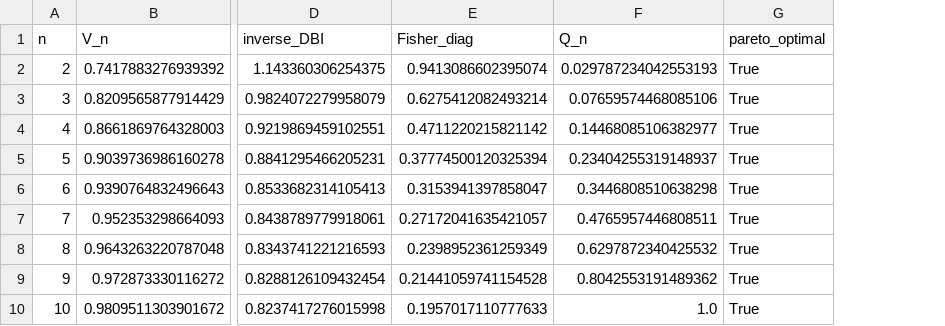
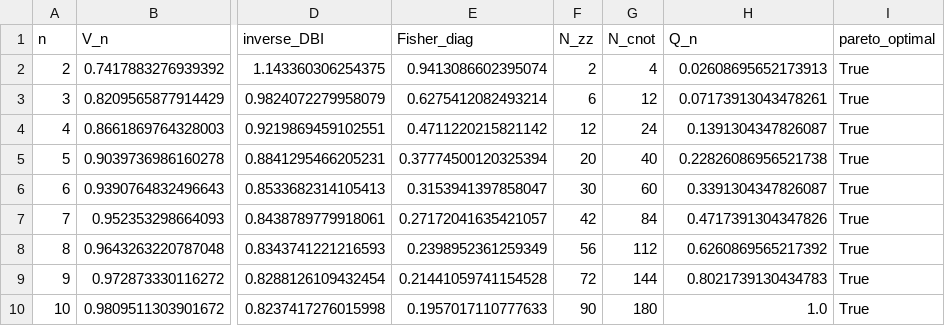
Before and after one commit to anhquan1111/QSVM_NSLKDD, a CSV file: data/nslkdd/processed_data/c1_dimension_metrics.csv, drawn as a sheet; only a part is shown, gaps mark what is left out; addresses are those after the commit; the diff names each change by its address in the sheet, - before the commit and + after, or states it on an @@ line.

```diff
--- a/data/nslkdd/processed_data/c1_dimension_metrics.csv
+++ b/data/nslkdd/processed_data/c1_dimension_metrics.csv
+column F (N_zz), rows 2-10: 2 | 6 | 12 | 20 | 30 | 42 | 56 | 72 | 90
+column G (N_cnot), rows 2-10: 4 | 12 | 24 | 40 | 60 | 84 | 112 | 144 | 180
-H2 (Q_n): 0.029787234042553193
+H2 (Q_n): 0.02608695652173913
-H3 (Q_n): 0.07659574468085106
+H3 (Q_n): 0.07173913043478261
-H4 (Q_n): 0.14468085106382977
+H4 (Q_n): 0.1391304347826087
-H5 (Q_n): 0.23404255319148937
+H5 (Q_n): 0.22826086956521738
-H6 (Q_n): 0.3446808510638298
+H6 (Q_n): 0.3391304347826087
-H7 (Q_n): 0.4765957446808511
+H7 (Q_n): 0.4717391304347826
-H8 (Q_n): 0.6297872340425532
+H8 (Q_n): 0.6260869565217392
-H9 (Q_n): 0.8042553191489362
+H9 (Q_n): 0.8021739130434783
```
Also changed, not shown: results/nslkdd/c2_revision/c2_cv_results.csv, results/nslkdd/c2_revision/c2_noise_validation.csv, 30 other files.
